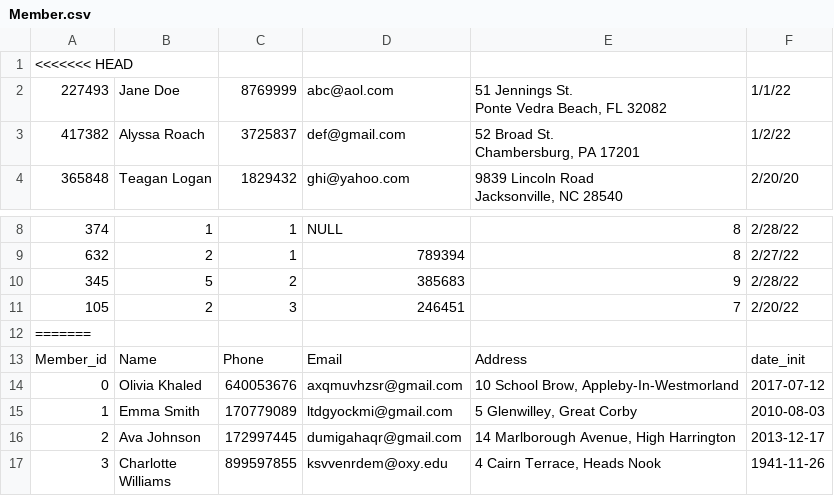
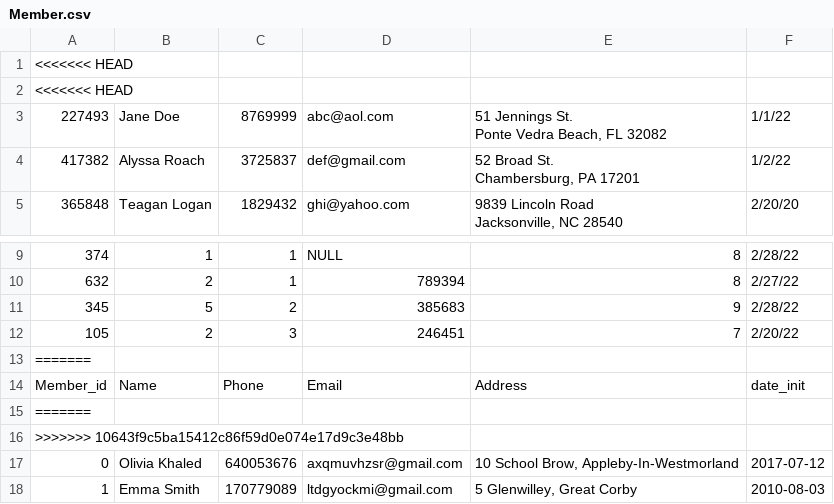
Before and after one commit to jasminedelrey/373FinalBobaShops, a CSV file: Member.csv, drawn as a sheet; only a part is shown, gaps mark what is left out; the shorter side is filled out with more unchanged rows; the diff names each change by its address in the sheet, - before the commit and + after, or states it on an @@ line.

```diff
--- a/Member.csv
+++ b/Member.csv
+row 2: <<<<<<< HEAD
+row 15: =======
+row 16: >>>>>>> 10643f9c5ba15412c86f59d0e074e17d9c3e48bb
```
Also changed, not shown: 373SpringBootFinal/Inventory.csv, 373SpringBootFinal/Purchase.csv, 27 other files.
